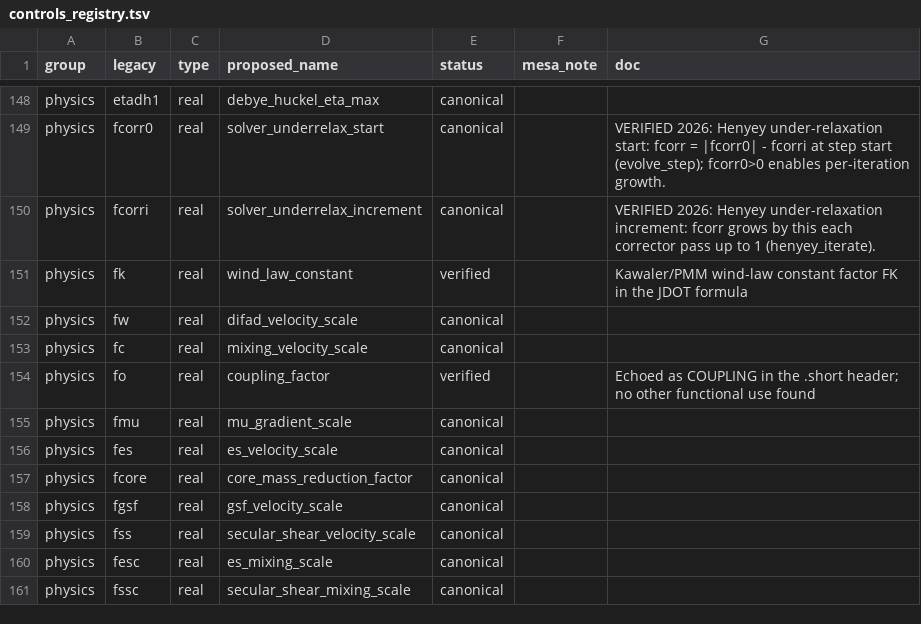
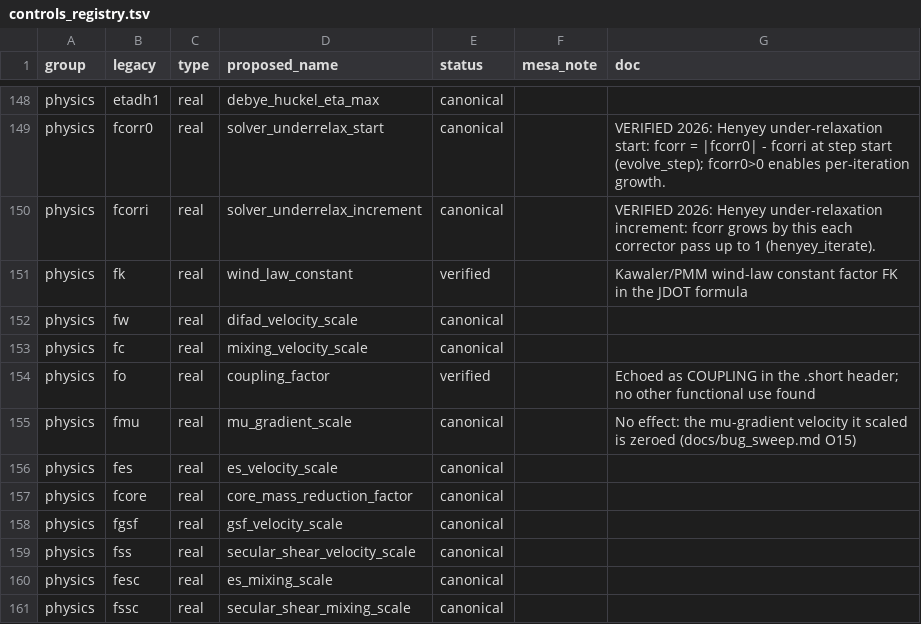
Before and after one commit to parallelpro/yrec, a TSV file: src/defaults/controls_registry.tsv, drawn as a sheet; only a part is shown, gaps mark what is left out.

Commit message:
rotation: the gradient-reversal safeguard removed; mu_gradient_scale documented as inert (O15)
check_angular_momentum's smooth_gradient_reversals forced solid-body
rotation where omega had come to rise outward, but entered only where
it rose by more than 1 rad/s across an interface, so it never acted
(inherited from CHECKJ; its other tests use 1e-15 rad/s, at which it
would act on the map back's interpolation noise). It is removed, as
the default the authors can revisit (git history keeps it). With it go
reject_negative_j's unreachable cut-and-redo branch (a negative j
stops the run, as before) and check_angular_momentum's unused dt.

mu_gradient_scale (FMU) scales a velocity that is zeroed; it stays
readable and its registry description now says it has no effect
(physics.defaults regenerated).

Byte-identical on the 26 rotating decks; test outputs unchanged.

Assisted by Claude

```diff
--- a/src/defaults/controls_registry.tsv
+++ b/src/defaults/controls_registry.tsv
@@ -154,3 +154,3 @@ physics	fc	real	mixing_velocity_scale	canonical
 physics	fo	real	coupling_factor	verified		Echoed as COUPLING in the .short header; no other functional use found
-physics	fmu	real	mu_gradient_scale	canonical		
+physics	fmu	real	mu_gradient_scale	canonical		No effect: the mu-gradient velocity it scaled is zeroed (docs/bug_sweep.md O15)
 physics	fes	real	es_velocity_scale	canonical		
```
Also changed, not shown: 5 other files.
